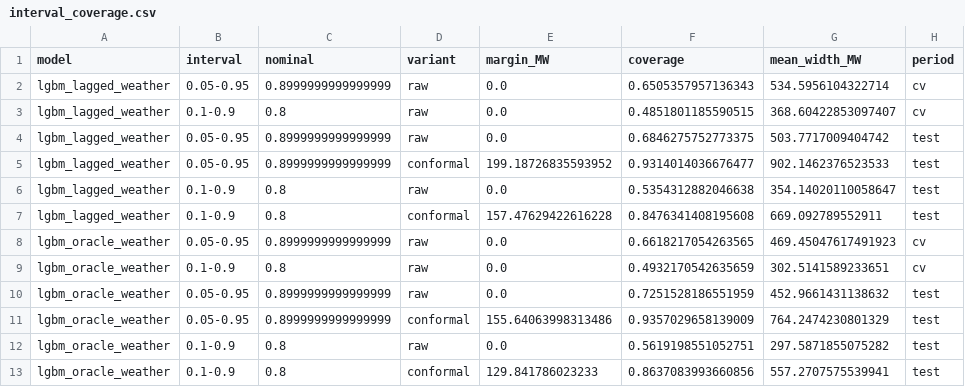
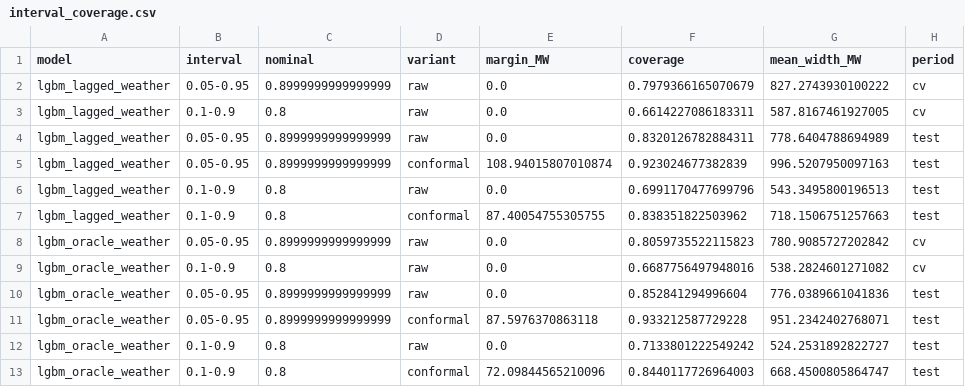
Before and after one commit to jastephan63/swiss-load-forecast, a CSV file: reports/interval_coverage.csv, drawn as a sheet.

```diff
--- a/reports/interval_coverage.csv
+++ b/reports/interval_coverage.csv
@@ -1,13 +1,13 @@
 model,interval,nominal,variant,margin_MW,coverage,mean_width_MW,period
-lgbm_lagged_weather,0.05-0.95,0.8999999999999999,raw,0.0,0.6505357957136343,534.5956104322714,cv
-lgbm_lagged_weather,0.1-0.9,0.8,raw,0.0,0.4851801185590515,368.60422853097407,cv
-lgbm_lagged_weather,0.05-0.95,0.8999999999999999,raw,0.0,0.6846275752773375,503.7717009404742,test
-lgbm_lagged_weather,0.05-0.95,0.8999999999999999,conformal,199.18726835593952,0.9314014036676477,902.1462376523533,test
-lgbm_lagged_weather,0.1-0.9,0.8,raw,0.0,0.5354312882046638,354.14020110058647,test
-lgbm_lagged_weather,0.1-0.9,0.8,conformal,157.47629422616228,0.8476341408195608,669.092789552911,test
-lgbm_oracle_weather,0.05-0.95,0.8999999999999999,raw,0.0,0.6618217054263565,469.45047617491923,cv
-lgbm_oracle_weather,0.1-0.9,0.8,raw,0.0,0.4932170542635659,302.5141589233651,cv
-lgbm_oracle_weather,0.05-0.95,0.8999999999999999,raw,0.0,0.7251528186551959,452.9661431138632,test
-lgbm_oracle_weather,0.05-0.95,0.8999999999999999,conformal,155.64063998313486,0.9357029658139009,764.2474230801329,test
-lgbm_oracle_weather,0.1-0.9,0.8,raw,0.0,0.5619198551052751,297.5871855075282,test
-lgbm_oracle_weather,0.1-0.9,0.8,conformal,129.841786023233,0.8637083993660856,557.2707575539941,test
+lgbm_lagged_weather,0.05-0.95,0.8999999999999999,raw,0.0,0.7979366165070679,827.2743930100222,cv
+lgbm_lagged_weather,0.1-0.9,0.8,raw,0.0,0.6614227086183311,587.8167461927005,cv
+lgbm_lagged_weather,0.05-0.95,0.8999999999999999,raw,0.0,0.8320126782884311,778.6404788694989,test
+lgbm_lagged_weather,0.05-0.95,0.8999999999999999,conformal,108.94015807010874,0.923024677382839,996.5207950097163,test
+lgbm_lagged_weather,0.1-0.9,0.8,raw,0.0,0.6991170477699796,543.3495800196513,test
+lgbm_lagged_weather,0.1-0.9,0.8,conformal,87.40054755305755,0.838351822503962,718.1506751257663,test
+lgbm_oracle_weather,0.05-0.95,0.8999999999999999,raw,0.0,0.8059735522115823,780.9085727202842,cv
+lgbm_oracle_weather,0.1-0.9,0.8,raw,0.0,0.6687756497948016,538.2824601271082,cv
+lgbm_oracle_weather,0.05-0.95,0.8999999999999999,raw,0.0,0.852841294996604,776.0389661041836,test
+lgbm_oracle_weather,0.05-0.95,0.8999999999999999,conformal,87.5976370863118,0.933212587729228,951.2342402768071,test
+lgbm_oracle_weather,0.1-0.9,0.8,raw,0.0,0.7133801222549242,524.2531892822727,test
+lgbm_oracle_weather,0.1-0.9,0.8,conformal,72.09844565210096,0.8440117726964003,668.4500805864747,test
```
Also changed, not shown: reports/feature_importance_gain.csv, 17 other files.
